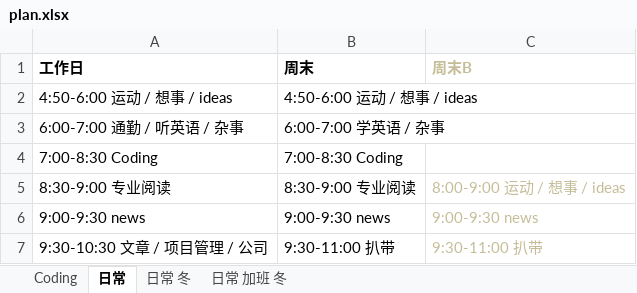
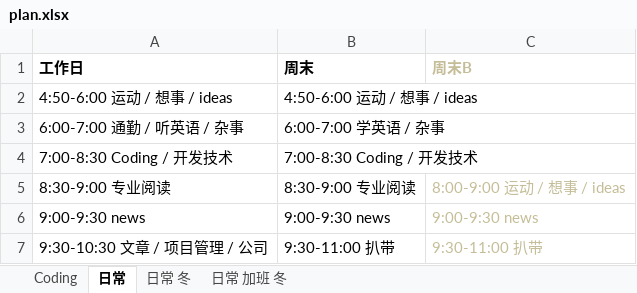
Before and after one commit to Gaolbirdy/Lab, an Excel workbook: plan.xlsx, sheet 日常, drawn as a sheet; only a part is shown; values as stored, in another font and other column widths than the file's, no borders; removed rows and columns are numbered as before the commit, all else as after; the diff names each change by its address in the sheet, - before the commit and + after, or states it on an @@ line.

```diff
--- a/plan.xlsx (sheet 日常)
+++ b/plan.xlsx (sheet 日常)
-row 4: 7:00-8:30 Coding | 7:00-8:30 Coding
+row 4: 7:00-8:30 Coding / 开发技术 | 7:00-8:30 Coding / 开发技术
```
Also changed, not shown: sheet 日常 冬, sheet 日常 加班 冬.
